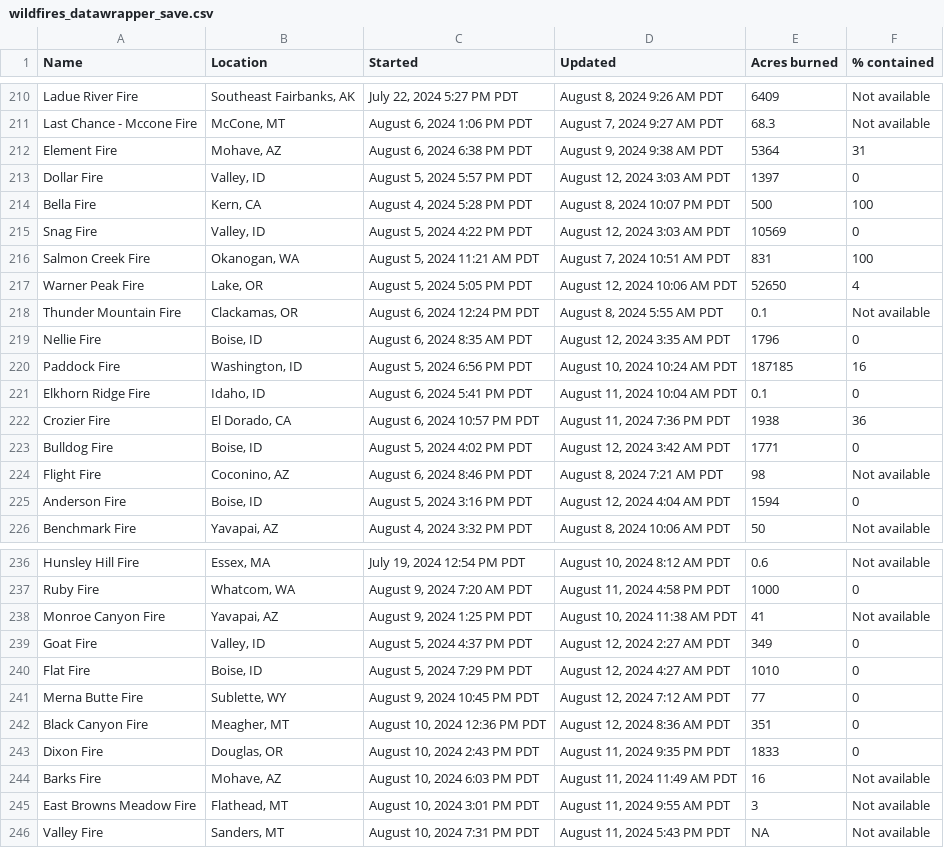
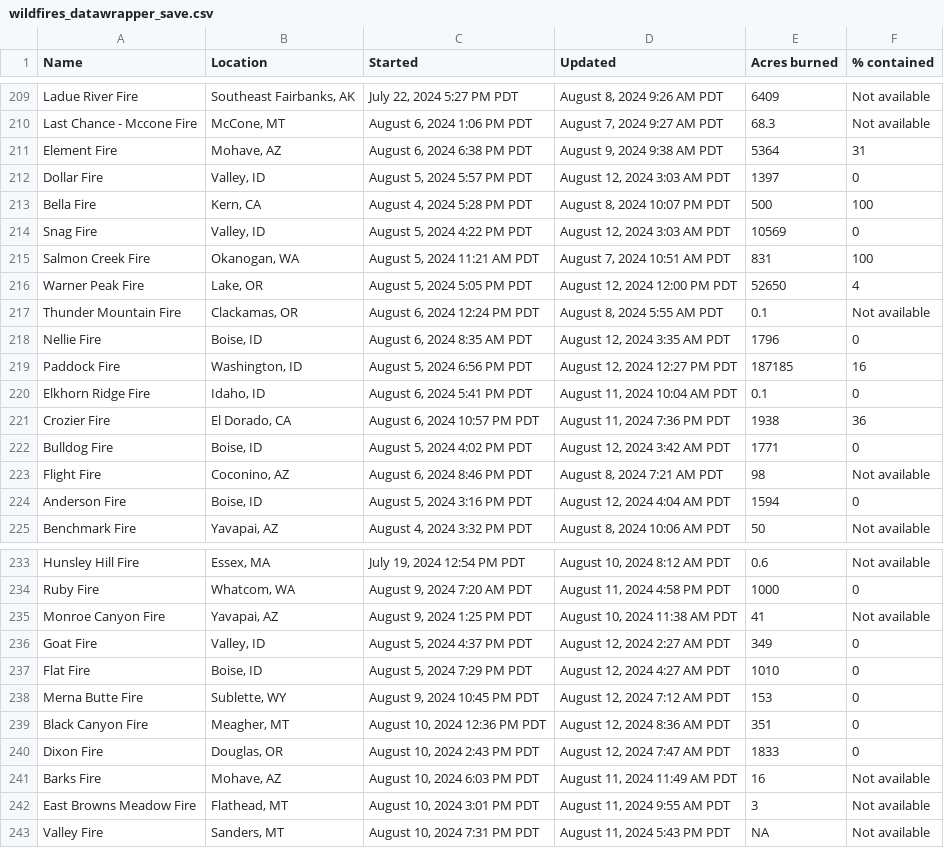
Before and after one commit to cbs-news-data/wildfire_watch, a CSV file: data/wildfires_datawrapper_save.csv, drawn as a sheet; only a part is shown, gaps mark what is left out; the diff covers the shown part only.

```diff
--- a/data/wildfires_datawrapper_save.csv
+++ b/data/wildfires_datawrapper_save.csv
@@ -216,6 +215,6 @@ Snag Fire,"Valley, ID","August 5, 2024 4:22 PM PDT","August 12, 2024 3:03 AM PDT
 Salmon Creek Fire,"Okanogan, WA","August 5, 2024 11:21 AM PDT","August 7, 2024 10:51 AM PDT",831,100
-Warner Peak Fire,"Lake, OR","August 5, 2024 5:05 PM PDT","August 12, 2024 10:06 AM PDT",52650,4
+Warner Peak Fire,"Lake, OR","August 5, 2024 5:05 PM PDT","August 12, 2024 12:00 PM PDT",52650,4
 Thunder Mountain Fire,"Clackamas, OR","August 6, 2024 12:24 PM PDT","August 8, 2024 5:55 AM PDT",0.1,Not available
 Nellie Fire,"Boise, ID","August 6, 2024 8:35 AM PDT","August 12, 2024 3:35 AM PDT",1796,0
-Paddock Fire,"Washington, ID","August 5, 2024 6:56 PM PDT","August 10, 2024 10:24 AM PDT",187185,16
+Paddock Fire,"Washington, ID","August 5, 2024 6:56 PM PDT","August 12, 2024 12:27 PM PDT",187185,16
 Elkhorn Ridge Fire,"Idaho, ID","August 6, 2024 5:41 PM PDT","August 11, 2024 10:04 AM PDT",0.1,0
@@ -240,5 +237,5 @@ Goat Fire,"Valley, ID","August 5, 2024 4:37 PM PDT","August 12, 2024 2:27 AM PDT
 Flat Fire,"Boise, ID","August 5, 2024 7:29 PM PDT","August 12, 2024 4:27 AM PDT",1010,0
-Merna Butte Fire,"Sublette, WY","August 9, 2024 10:45 PM PDT","August 12, 2024 7:12 AM PDT",77,0
+Merna Butte Fire,"Sublette, WY","August 9, 2024 10:45 PM PDT","August 12, 2024 7:12 AM PDT",153,0
 Black Canyon Fire,"Meagher, MT","August 10, 2024 12:36 PM PDT","August 12, 2024 8:36 AM PDT",351,0
-Dixon Fire,"Douglas, OR","August 10, 2024 2:43 PM PDT","August 11, 2024 9:35 PM PDT",1833,0
+Dixon Fire,"Douglas, OR","August 10, 2024 2:43 PM PDT","August 12, 2024 7:47 AM PDT",1833,0
 Barks Fire,"Mohave, AZ","August 10, 2024 6:03 PM PDT","August 11, 2024 11:49 AM PDT",16,Not available
```
Also changed, not shown: 9 added rows, 3 removed rows and 2 edited cells elsewhere in this file, data/wildfires_save.csv, 4 other files.
